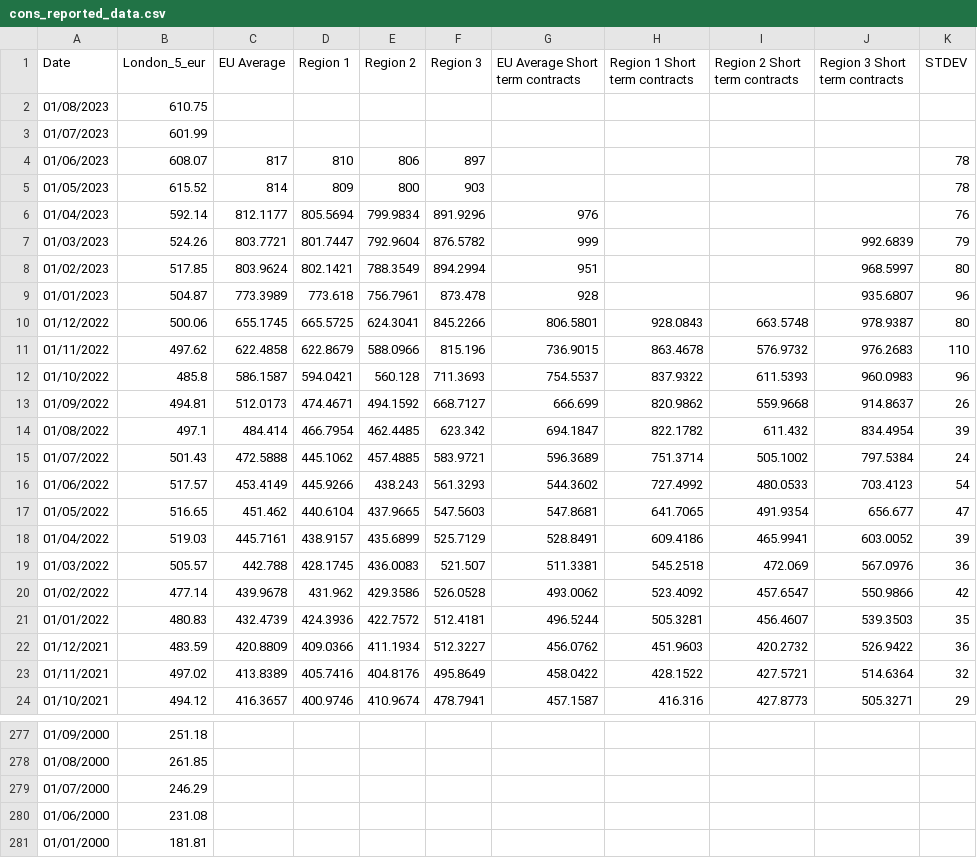
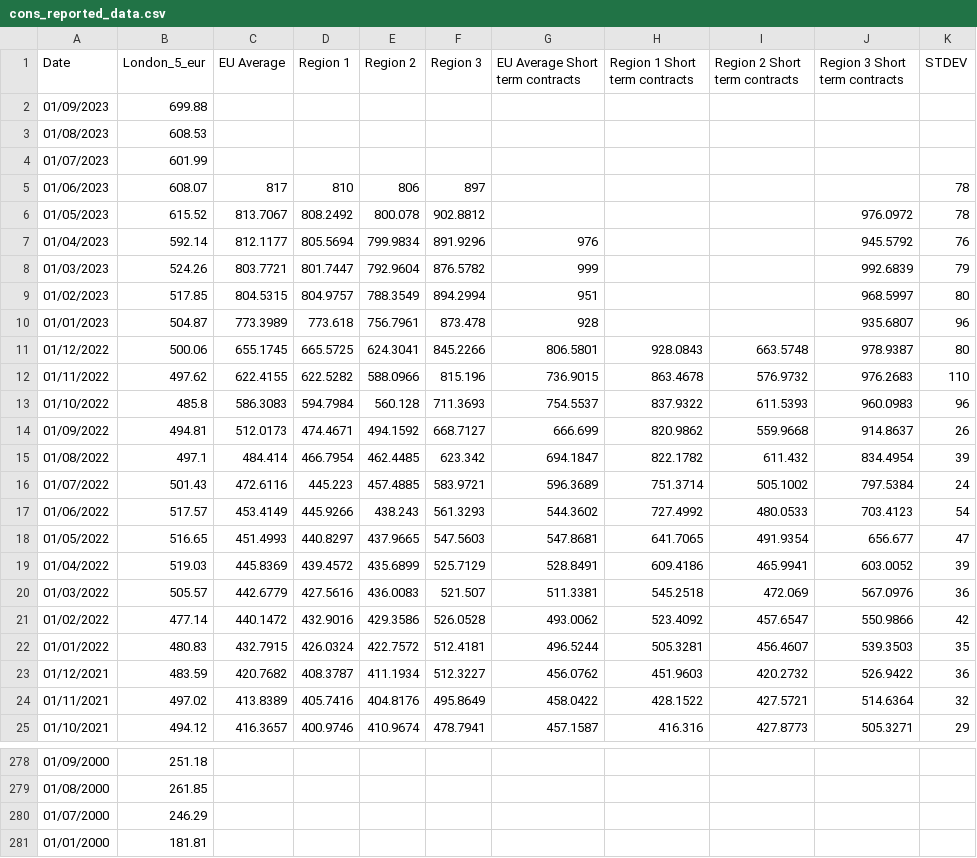
Before and after one commit to hoolio61/data, a CSV file: cons_reported_data.csv, drawn as a sheet; only a part is shown, gaps mark what is left out.

Commit message:
Add files via upload

```diff
--- a/cons_reported_data.csv
+++ b/cons_reported_data.csv
@@ -1,23 +1,24 @@
 Date,London_5_eur,EU Average,Region 1,Region 2,Region 3,EU Average Short term contracts,Region 1 Short term contracts,Region 2 Short term contracts,Region 3 Short term contracts,STDEV
-01/08/2023,610.75,,,,,,,,,
+01/09/2023,699.88,,,,,,,,,
+01/08/2023,608.53,,,,,,,,,
 01/07/2023,601.99,,,,,,,,,
 01/06/2023,608.07,817,810,806,897,,,,,78
-01/05/2023,615.52,814,809,800,903,,,,,78
-01/04/2023,592.14,812.1177,805.5694,799.9834,891.9296,976,,,,76
+01/05/2023,615.52,813.7067,808.2492,800.078,902.8812,,,,976.0972,78
+01/04/2023,592.14,812.1177,805.5694,799.9834,891.9296,976,,,945.5792,76
 01/03/2023,524.26,803.7721,801.7447,792.9604,876.5782,999,,,992.6839,79
-01/02/2023,517.85,803.9624,802.1421,788.3549,894.2994,951,,,968.5997,80
+01/02/2023,517.85,804.5315,804.9757,788.3549,894.2994,951,,,968.5997,80
 01/01/2023,504.87,773.3989,773.618,756.7961,873.478,928,,,935.6807,96
 01/12/2022,500.06,655.1745,665.5725,624.3041,845.2266,806.5801,928.0843,663.5748,978.9387,80
-01/11/2022,497.62,622.4858,622.8679,588.0966,815.196,736.9015,863.4678,576.9732,976.2683,110
-01/10/2022,485.8,586.1587,594.0421,560.128,711.3693,754.5537,837.9322,611.5393,960.0983,96
+01/11/2022,497.62,622.4155,622.5282,588.0966,815.196,736.9015,863.4678,576.9732,976.2683,110
+01/10/2022,485.8,586.3083,594.7984,560.128,711.3693,754.5537,837.9322,611.5393,960.0983,96
 01/09/2022,494.81,512.0173,474.4671,494.1592,668.7127,666.699,820.9862,559.9668,914.8637,26
 01/08/2022,497.1,484.414,466.7954,462.4485,623.342,694.1847,822.1782,611.432,834.4954,39
-01/07/2022,501.43,472.5888,445.1062,457.4885,583.9721,596.3689,751.3714,505.1002,797.5384,24
+01/07/2022,501.43,472.6116,445.223,457.4885,583.9721,596.3689,751.3714,505.1002,797.5384,24
 01/06/2022,517.57,453.4149,445.9266,438.243,561.3293,544.3602,727.4992,480.0533,703.4123,54
-01/05/2022,516.65,451.462,440.6104,437.9665,547.5603,547.8681,641.7065,491.9354,656.677,47
-01/04/2022,519.03,445.7161,438.9157,435.6899,525.7129,528.8491,609.4186,465.9941,603.0052,39
-01/03/2022,505.57,442.788,428.1745,436.0083,521.507,511.3381,545.2518,472.069,567.0976,36
-01/02/2022,477.14,439.9678,431.962,429.3586,526.0528,493.0062,523.4092,457.6547,550.9866,42
-01/01/2022,480.83,432.4739,424.3936,422.7572,512.4181,496.5244,505.3281,456.4607,539.3503,35
-01/12/2021,483.59,420.8809,409.0366,411.1934,512.3227,456.0762,451.9603,420.2732,526.9422,36
+01/05/2022,516.65,451.4993,440.8297,437.9665,547.5603,547.8681,641.7065,491.9354,656.677,47
+01/04/2022,519.03,445.8369,439.4572,435.6899,525.7129,528.8491,609.4186,465.9941,603.0052,39
+01/03/2022,505.57,442.6779,427.5616,436.0083,521.507,511.3381,545.2518,472.069,567.0976,36
+01/02/2022,477.14,440.1472,432.9016,429.3586,526.0528,493.0062,523.4092,457.6547,550.9866,42
+01/01/2022,480.83,432.7915,426.0324,422.7572,512.4181,496.5244,505.3281,456.4607,539.3503,35
+01/12/2021,483.59,420.7682,408.3787,411.1934,512.3227,456.0762,451.9603,420.2732,526.9422,36
 01/11/2021,497.02,413.8389,405.7416,404.8176,495.8649,458.0422,428.1522,427.5721,514.6364,32
@@ -279,3 +280,2 @@
 01/07/2000,246.29,,,,,,,,,
-01/06/2000,231.08,,,,,,,,,
 01/01/2000,181.81,,,,,,,,,
```
